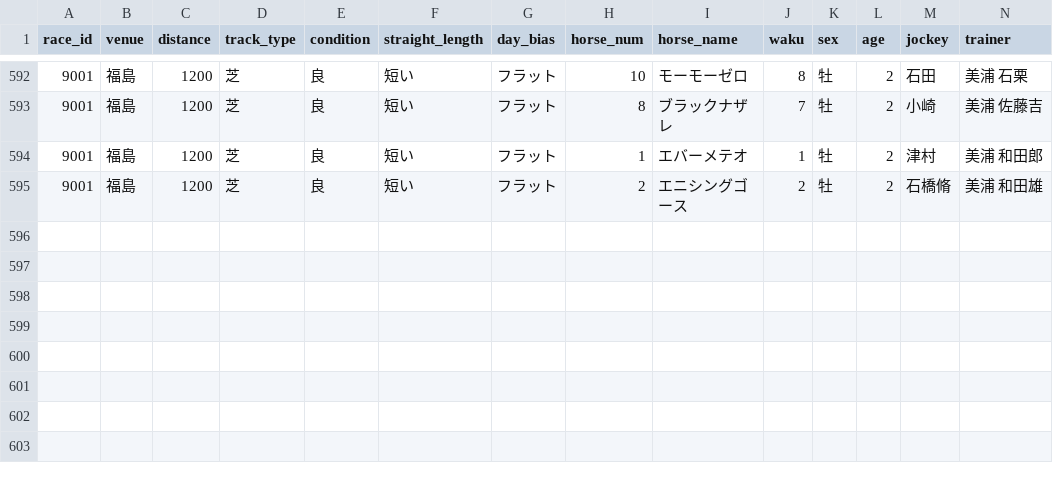
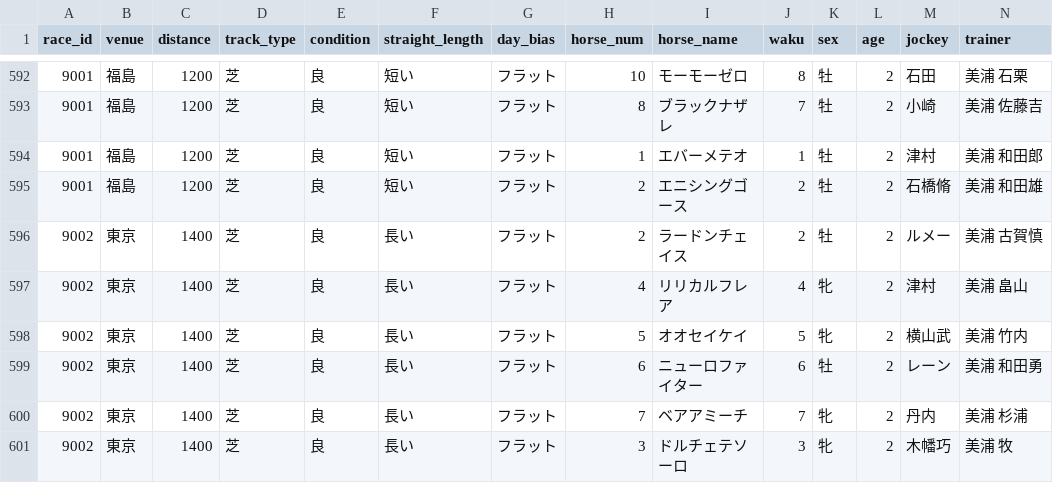
Before and after one commit to mori0227mitsu-lab/Keiba-ai, a CSV file: data/dummy_races.csv, drawn as a sheet; only a part is shown, gaps mark what is left out; rows hold the shown columns only; the diff names each change by its address in the sheet, - before the commit and + after, or states it on an @@ line.

Commit message:
Add race 9002 data

```diff
--- a/data/dummy_races.csv
+++ b/data/dummy_races.csv
+row 596: 9002 | 東京 | 1400 | 芝 | 良 | 長い | フラット | 2 | ラードンチェイス | 2 | 牡 | 2 | ルメー | 美浦 古賀慎
+row 597: 9002 | 東京 | 1400 | 芝 | 良 | 長い | フラット | 4 | リリカルフレア | 4 | 牝 | 2 | 津村 | 美浦 畠山
+row 598: 9002 | 東京 | 1400 | 芝 | 良 | 長い | フラット | 5 | オオセイケイ | 5 | 牝 | 2 | 横山武 | 美浦 竹内
+row 599: 9002 | 東京 | 1400 | 芝 | 良 | 長い | フラット | 6 | ニューロファイター | 6 | 牡 | 2 | レーン | 美浦 和田勇
+row 600: 9002 | 東京 | 1400 | 芝 | 良 | 長い | フラット | 7 | ベアアミーチ | 7 | 牝 | 2 | 丹内 | 美浦 杉浦
+row 601: 9002 | 東京 | 1400 | 芝 | 良 | 長い | フラット | 3 | ドルチェテソーロ | 3 | 牝 | 2 | 木幡巧 | 美浦 牧
```
